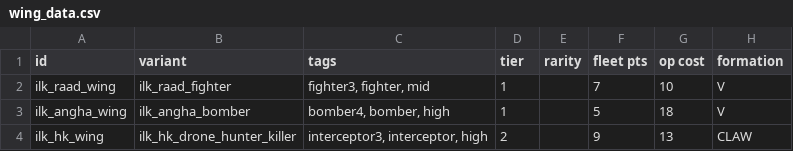
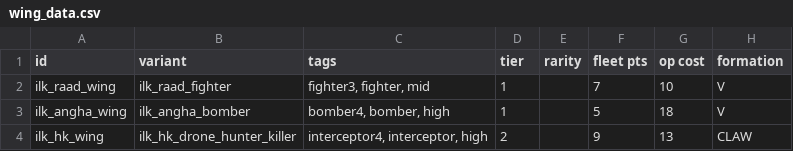
Before and after one commit to jstaf/mayorate, a CSV file: data/hulls/wing_data.csv, drawn as a sheet; only a part is shown; the diff names each change by its address in the sheet, - before the commit and + after, or states it on an @@ line.

```diff
--- a/data/hulls/wing_data.csv
+++ b/data/hulls/wing_data.csv
-C4 (tags): interceptor3, interceptor, high
+C4 (tags): interceptor4, interceptor, high
```
Also changed, not shown: data/weapons/weapon_data.csv, 1 other file.
